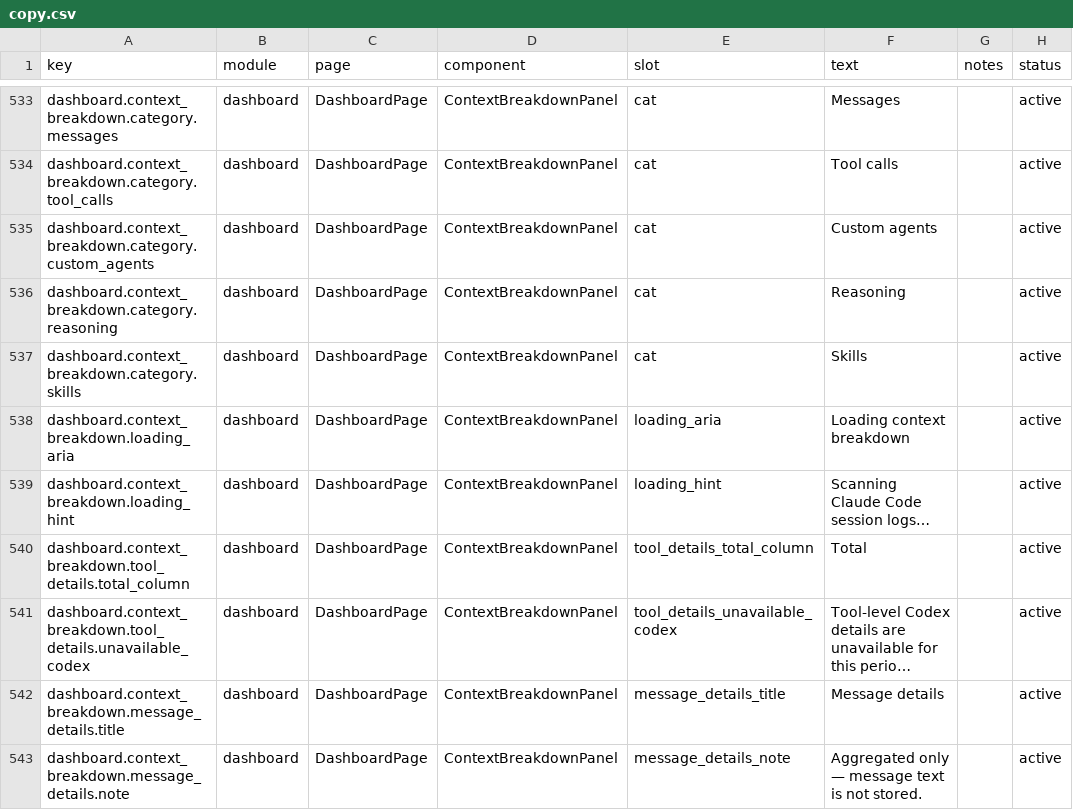
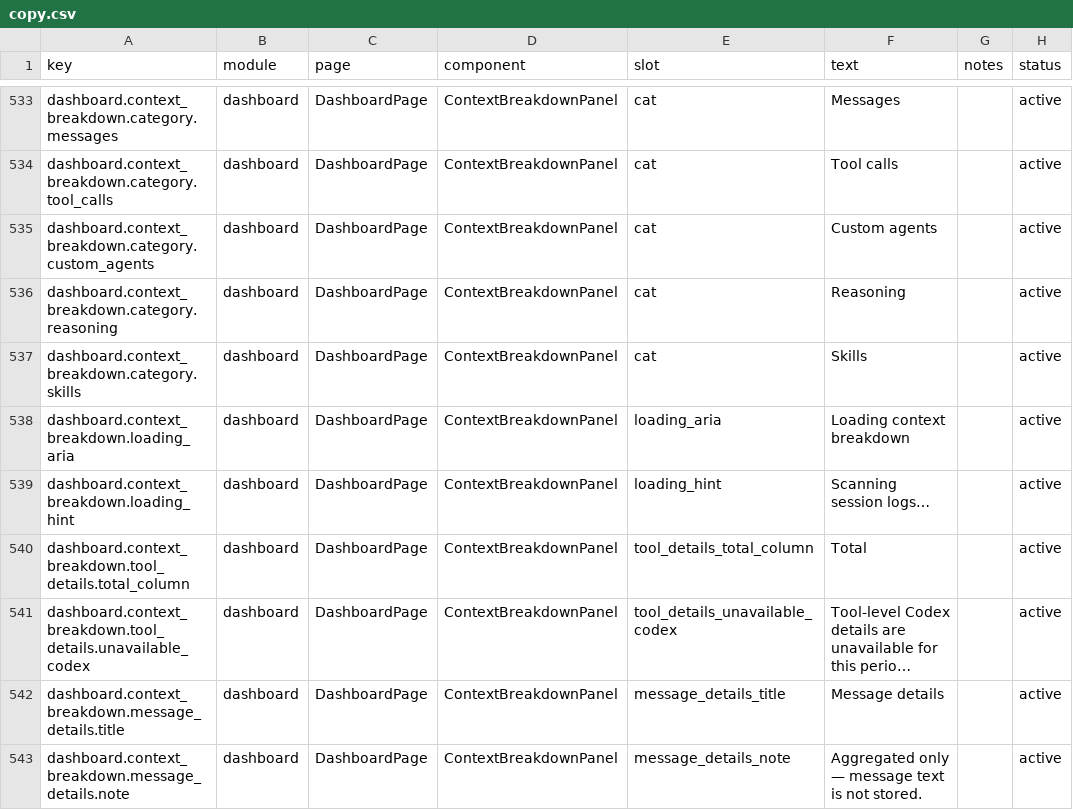
Before and after one commit to mm7894215/TokenTracker, a CSV file: dashboard/src/content/copy.csv, drawn as a sheet; only a part is shown, gaps mark what is left out; long unchanged cells end in ….

```diff
--- a/dashboard/src/content/copy.csv
+++ b/dashboard/src/content/copy.csv
@@ -538,3 +538,3 @@ dashboard.context_breakdown.category.skills,dashboard,DashboardPage,ContextBreak
 dashboard.context_breakdown.loading_aria,dashboard,DashboardPage,ContextBreakdownPanel,loading_aria,"Loading context breakdown",,active
-dashboard.context_breakdown.loading_hint,dashboard,DashboardPage,ContextBreakdownPanel,loading_hint,"Scanning Claude Code session logs…",,active
+dashboard.context_breakdown.loading_hint,dashboard,DashboardPage,ContextBreakdownPanel,loading_hint,"Scanning session logs…",,active
 dashboard.context_breakdown.tool_details.total_column,dashboard,DashboardPage,ContextBreakdownPanel,tool_details_total_column,"Total",,active
```
Also changed, not shown: 1 other file.
